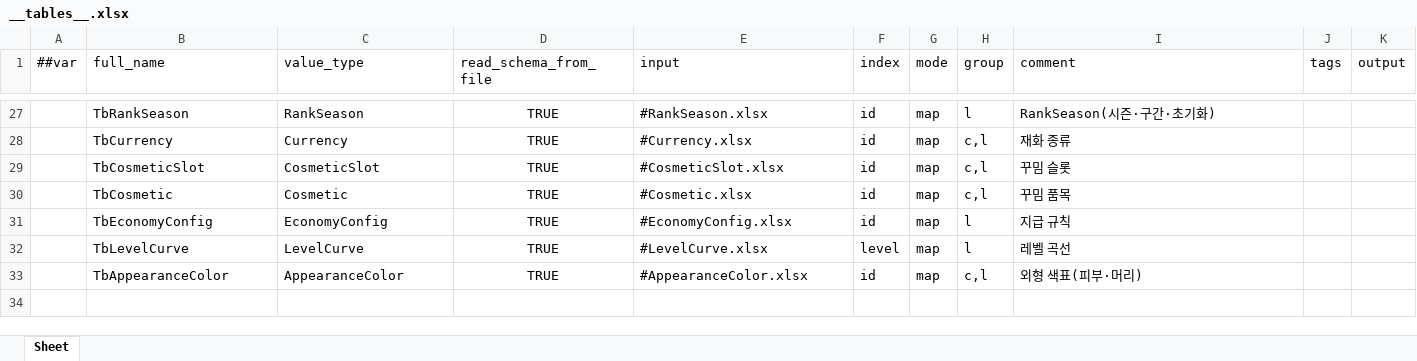
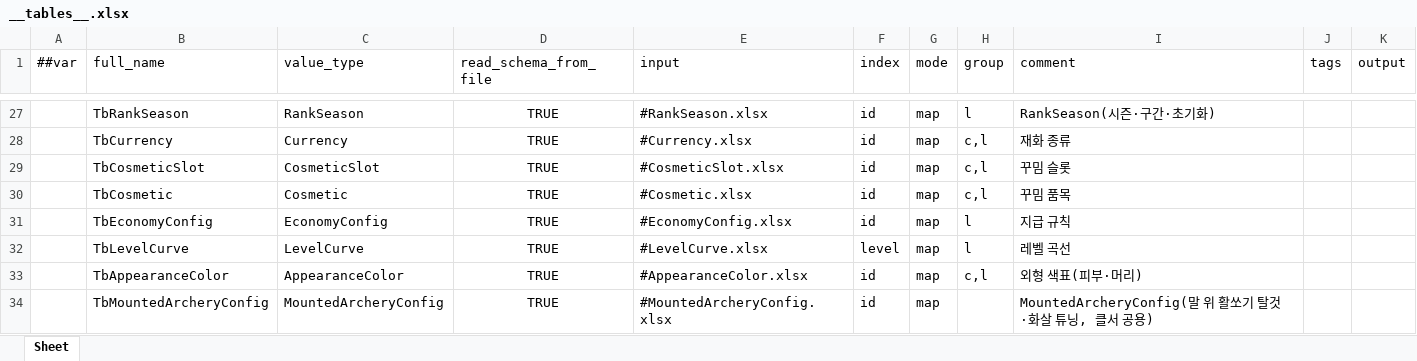
Before and after one commit to Baeinsoo/infrastructure, an Excel workbook: table/Datas/__tables__.xlsx, sheet Sheet, drawn as a sheet; only a part is shown, gaps mark what is left out; values as stored, in another font and other column widths than the file's, no borders; the diff names each change by its address in the sheet, - before the commit and + after, or states it on an @@ line.

```diff
--- a/table/Datas/__tables__.xlsx (sheet Sheet)
+++ b/table/Datas/__tables__.xlsx (sheet Sheet)
+row 34:  | TbMountedArcheryConfig | MountedArcheryConfig | TRUE | #MountedArcheryConfig.xlsx | id | map |  | MountedArcheryConfig(말 위 활쏘기 탈것·화살 튜닝, 클서 공용)
```
Also changed, not shown: table/Datas/#GameMode.xlsx, table/Datas/#Map.xlsx, 2 other files.
